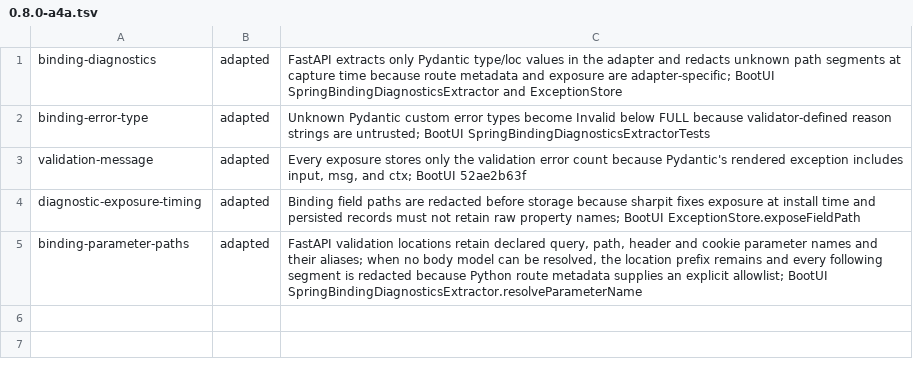
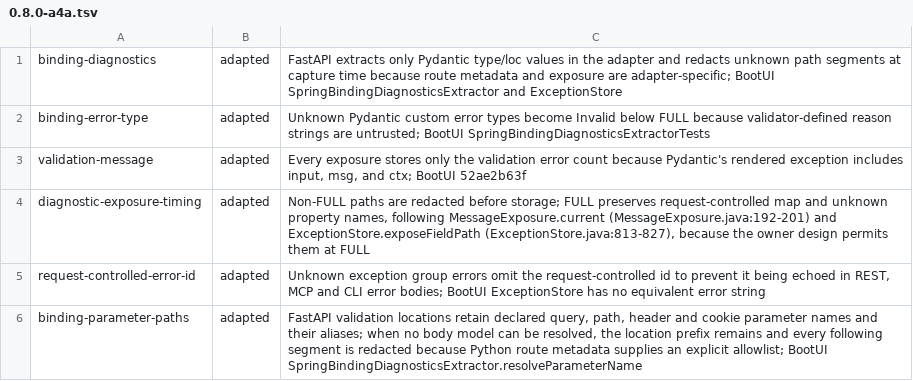
Before and after one commit to ffroliva/sharpit, a TSV file: docs/reference/matrix-updates/0.8.0-a4a.tsv, drawn as a sheet.

Commit message:
fix: avoid echoing unknown exception ids
Signed-off-by: Flavio Oliva <ffroliva@gmail.com>

```diff
--- a/docs/reference/matrix-updates/0.8.0-a4a.tsv
+++ b/docs/reference/matrix-updates/0.8.0-a4a.tsv
@@ -3,3 +3,4 @@ binding-error-type	adapted	Unknown Pydantic custom error types become Invalid be
 validation-message	adapted	Every exposure stores only the validation error count because Pydantic's rendered exception includes input, msg, and ctx; BootUI 52ae2b63f
-diagnostic-exposure-timing	adapted	Binding field paths are redacted before storage because sharpit fixes exposure at install time and persisted records must not retain raw property names; BootUI ExceptionStore.exposeFieldPath
+diagnostic-exposure-timing	adapted	Non-FULL paths are redacted before storage; FULL preserves request-controlled map and unknown property names, following MessageExposure.current (MessageExposure.java:192-201) and ExceptionStore.exposeFieldPath (ExceptionStore.java:813-827), because the owner design permits them at FULL
+request-controlled-error-id	adapted	Unknown exception group errors omit the request-controlled id to prevent it being echoed in REST, MCP and CLI error bodies; BootUI ExceptionStore has no equivalent error string
 binding-parameter-paths	adapted	FastAPI validation locations retain declared query, path, header and cookie parameter names and their aliases; when no body model can be resolved, the location prefix remains and every following segment is redacted because Python route metadata supplies an explicit allowlist; BootUI SpringBindingDiagnosticsExtractor.resolveParameterName
```
Also changed, not shown: 7 other files.
